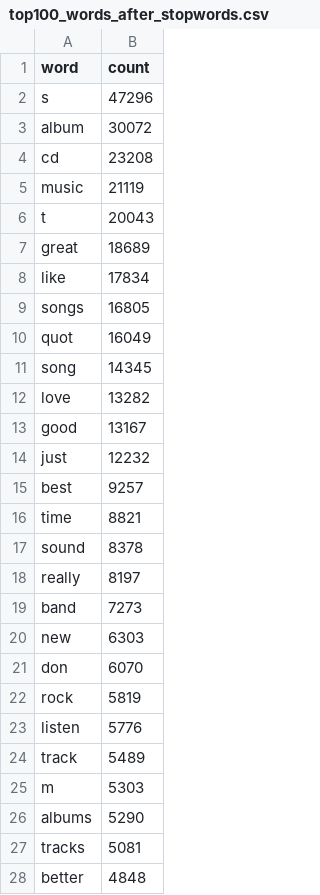
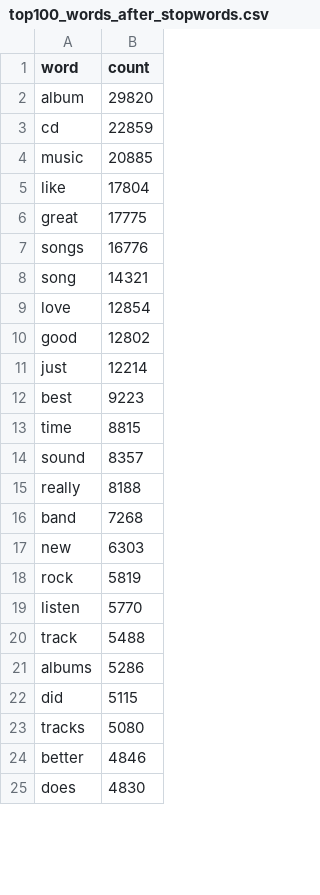
Before and after one commit to GLJADS/AML_v2.0, a CSV file: Report/tables/top100_words_after_stopwords.csv, drawn as a sheet; only a part is shown; the diff covers the shown part only.

```diff
--- a/Report/tables/top100_words_after_stopwords.csv
+++ b/Report/tables/top100_words_after_stopwords.csv
@@ -1,28 +1,25 @@
 word,count
-s,47296
-album,30072
-cd,23208
-music,21119
-t,20043
-great,18689
-like,17834
-songs,16805
-quot,16049
-song,14345
-love,13282
-good,13167
-just,12232
-best,9257
-time,8821
-sound,8378
-really,8197
-band,7273
+album,29820
+cd,22859
+music,20885
+like,17804
+great,17775
+songs,16776
+song,14321
+love,12854
+good,12802
+just,12214
+best,9223
+time,8815
+sound,8357
+really,8188
+band,7268
 new,6303
-don,6070
 rock,5819
-listen,5776
-track,5489
-m,5303
-albums,5290
-tracks,5081
-better,4848
+listen,5770
+track,5488
+albums,5286
+did,5115
+tracks,5080
+better,4846
+does,4830
```
Also changed, not shown: 15 added rows, 12 removed rows and 47 edited cells elsewhere in this file, Report/tables/top100_mutual_information.csv, 4 other files.
